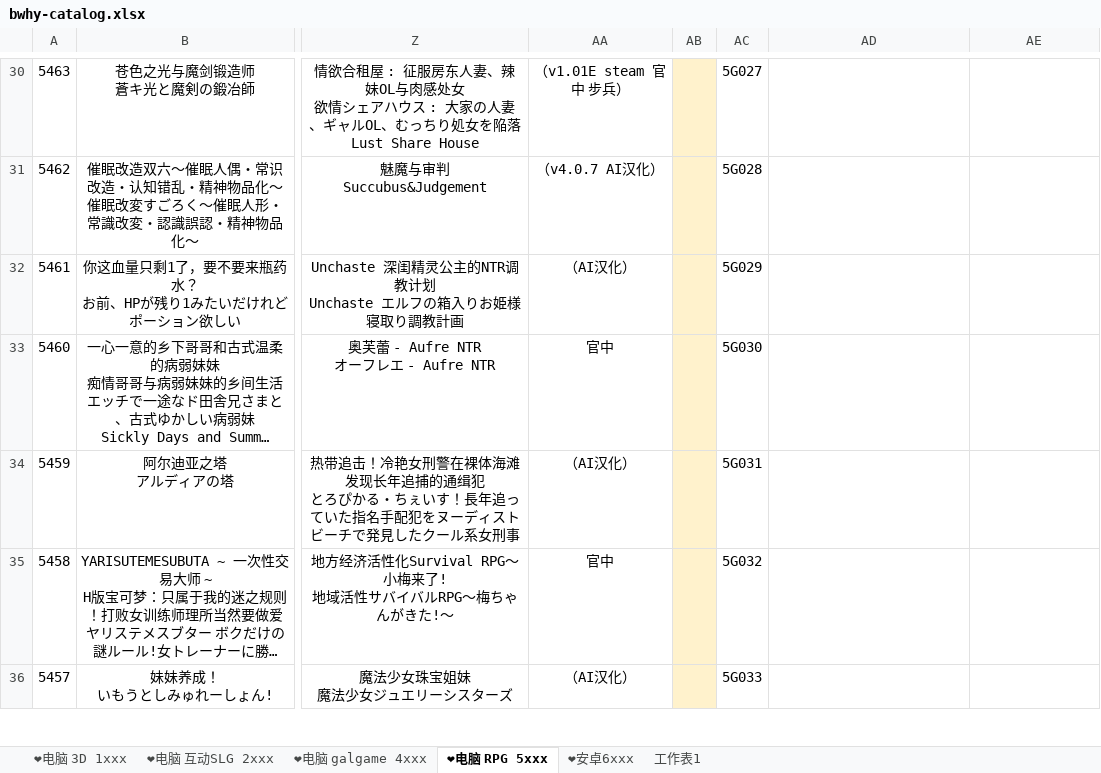
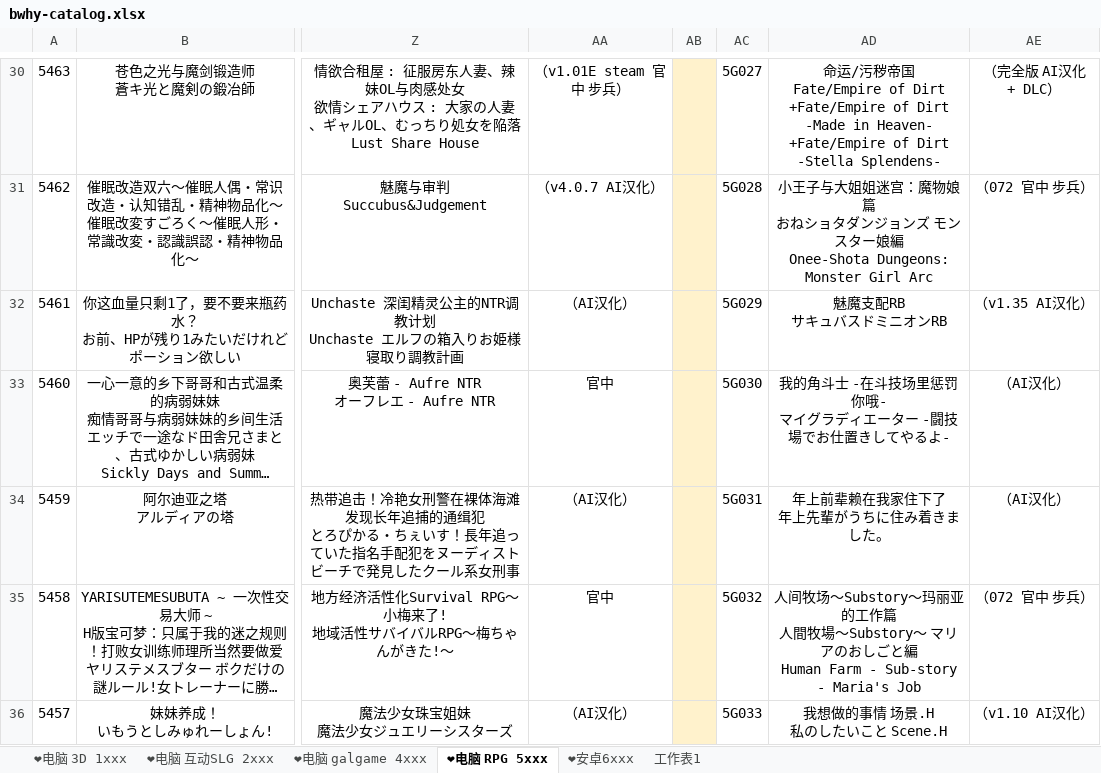
Before and after one commit to kingbosswang/bwhy, an Excel workbook: bwhy-catalog.xlsx, sheet ❤电脑 RPG 5xxx, drawn as a sheet; only a part is shown, gaps mark what is left out; long unchanged cells end in …; values as stored, in another font and other column widths than the file's, no borders; ↵ is a line break in a cell; the diff covers the shown part only; the diff names each change by its address in the sheet, - before the commit and + after, or states it on an @@ line.

```diff
--- a/bwhy-catalog.xlsx (sheet ❤电脑 RPG 5xxx)
+++ b/bwhy-catalog.xlsx (sheet ❤电脑 RPG 5xxx)
-AD30: (empty)
+AD30: 命运/污秽帝国 ↵ Fate/Empire of Dirt ↵ +Fate/Empire of Dirt -Made in Heaven- ↵ +Fate/Empire of Dirt -Stella Splendens-
-AE30: (empty)
+AE30: （完全版 AI汉化 + DLC）
-AD31: (empty)
+AD31: 小王子与大姐姐迷宫：魔物娘篇 ↵ おねショタダンジョンズ モンスター娘編 ↵ Onee-Shota Dungeons: Monster Girl Arc
-AE31: (empty)
+AE31: （072 官中 步兵）
-AD32: (empty)
+AD32: 魅魔支配RB ↵ サキュバスドミニオンRB
-AE32: (empty)
+AE32: （v1.35 AI汉化）
-AD33: (empty)
+AD33: 我的角斗士 -在斗技场里惩罚你哦- ↵ マイグラディエーター -闘技場でお仕置きしてやるよ-
-AE33:AE34: (empty)
+AE33:AE34: （AI汉化）
-AD34: (empty)
+AD34: 年上前辈赖在我家住下了 ↵ 年上先輩がうちに住み着きました。
-AD35: (empty)
+AD35: 人间牧场～Substory～玛丽亚的工作篇 ↵ 人間牧場～Substory～ マリアのおしごと編 ↵ Human Farm - Sub-story - Maria's Job
-AE35: (empty)
+AE35: （072 官中 步兵）
-AD36: (empty)
+AD36: 我想做的事情 场景.H ↵ 私のしたいこと Scene.H
-AE36: (empty)
+AE36: （v1.10 AI汉化）
```
Also changed, not shown: 42 edited cells elsewhere in this sheet, sheet ❤电脑 互动SLG 2xxx, sheet ❤电脑 3D 1xxx, sheet ❤电脑 galgame 4xxx, sheet ❤安卓6xxx, 2 other files.
